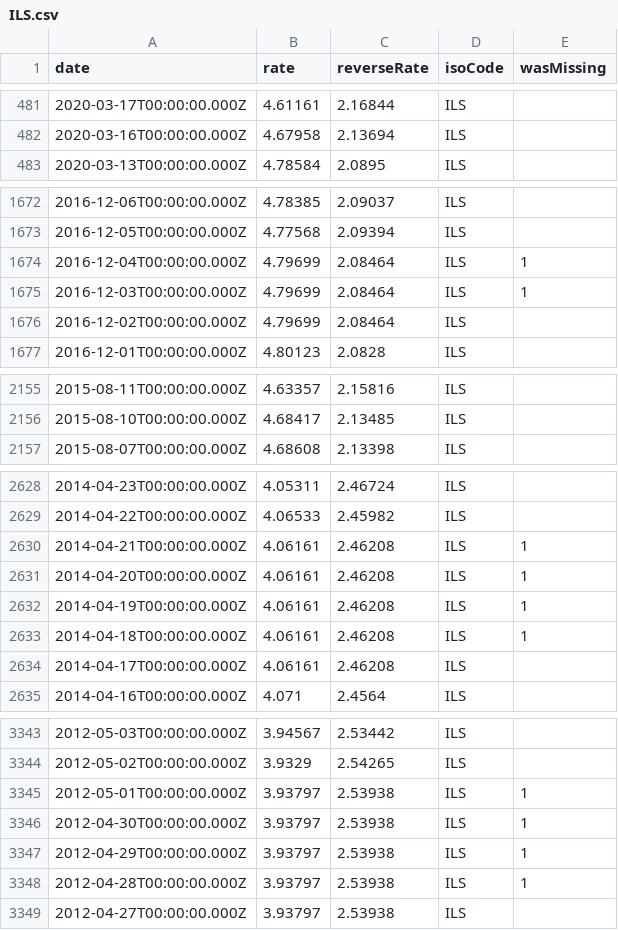
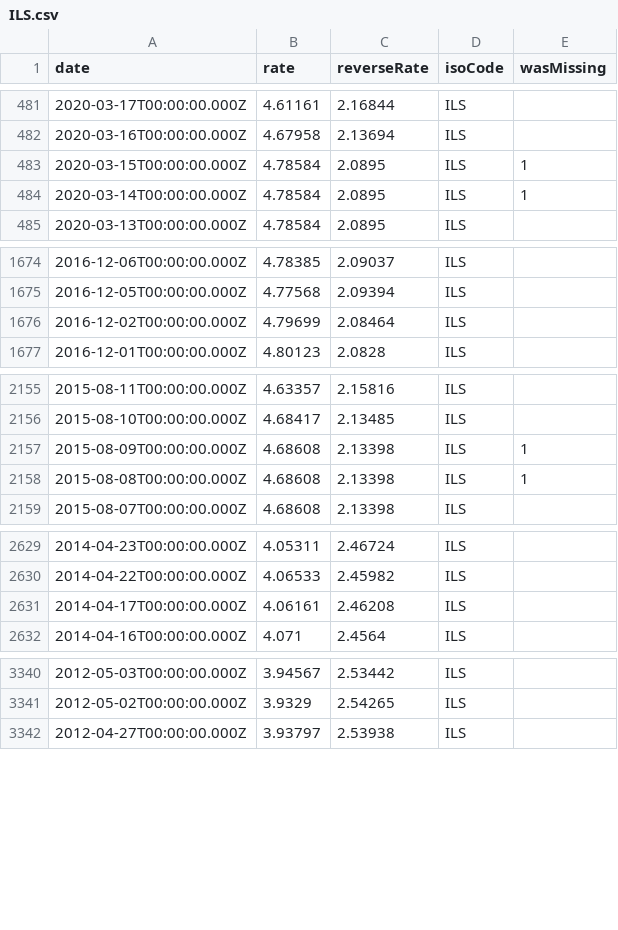
Before and after one commit to LubomirGeorgiev/bnb-currency-exchange-rates, a CSV file: data/ILS.csv, drawn as a sheet; only a part is shown, gaps mark what is left out; the diff covers the shown part only.

Commit message:
Update exchange rates

```diff
--- a/data/ILS.csv
+++ b/data/ILS.csv
@@ -482,2 +482,4 @@
 "2020-03-16T00:00:00.000Z","4.67958","2.13694","ILS",
+"2020-03-15T00:00:00.000Z","4.78584","2.0895","ILS",1
+"2020-03-14T00:00:00.000Z","4.78584","2.0895","ILS",1
 "2020-03-13T00:00:00.000Z","4.78584","2.0895","ILS",
@@ -1673,4 +1675,2 @@
 "2016-12-05T00:00:00.000Z","4.77568","2.09394","ILS",
-"2016-12-04T00:00:00.000Z","4.79699","2.08464","ILS",1
-"2016-12-03T00:00:00.000Z","4.79699","2.08464","ILS",1
 "2016-12-02T00:00:00.000Z","4.79699","2.08464","ILS",
@@ -2156,2 +2156,4 @@
 "2015-08-10T00:00:00.000Z","4.68417","2.13485","ILS",
+"2015-08-09T00:00:00.000Z","4.68608","2.13398","ILS",1
+"2015-08-08T00:00:00.000Z","4.68608","2.13398","ILS",1
 "2015-08-07T00:00:00.000Z","4.68608","2.13398","ILS",
@@ -2629,6 +2630,2 @@
 "2014-04-22T00:00:00.000Z","4.06533","2.45982","ILS",
-"2014-04-21T00:00:00.000Z","4.06161","2.46208","ILS",1
-"2014-04-20T00:00:00.000Z","4.06161","2.46208","ILS",1
-"2014-04-19T00:00:00.000Z","4.06161","2.46208","ILS",1
-"2014-04-18T00:00:00.000Z","4.06161","2.46208","ILS",1
 "2014-04-17T00:00:00.000Z","4.06161","2.46208","ILS",
@@ -3344,6 +3341,2 @@
 "2012-05-02T00:00:00.000Z","3.9329","2.54265","ILS",
-"2012-05-01T00:00:00.000Z","3.93797","2.53938","ILS",1
-"2012-04-30T00:00:00.000Z","3.93797","2.53938","ILS",1
-"2012-04-29T00:00:00.000Z","3.93797","2.53938","ILS",1
-"2012-04-28T00:00:00.000Z","3.93797","2.53938","ILS",1
 "2012-04-27T00:00:00.000Z","3.93797","2.53938","ILS",
```
Also changed, not shown: 1 removed row elsewhere in this file, data/AUD.csv, data/CHF.csv, 39 other files.
